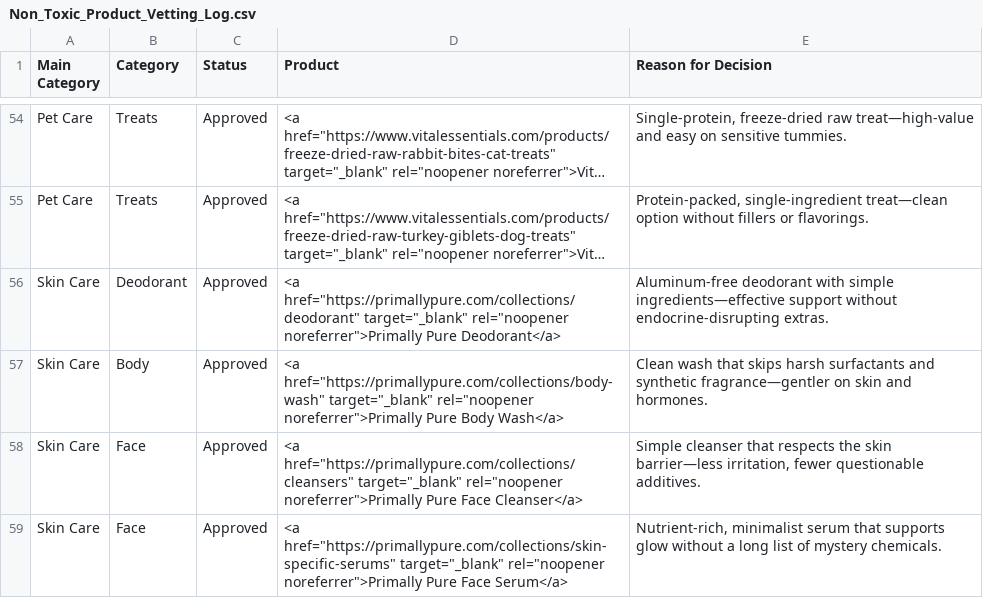
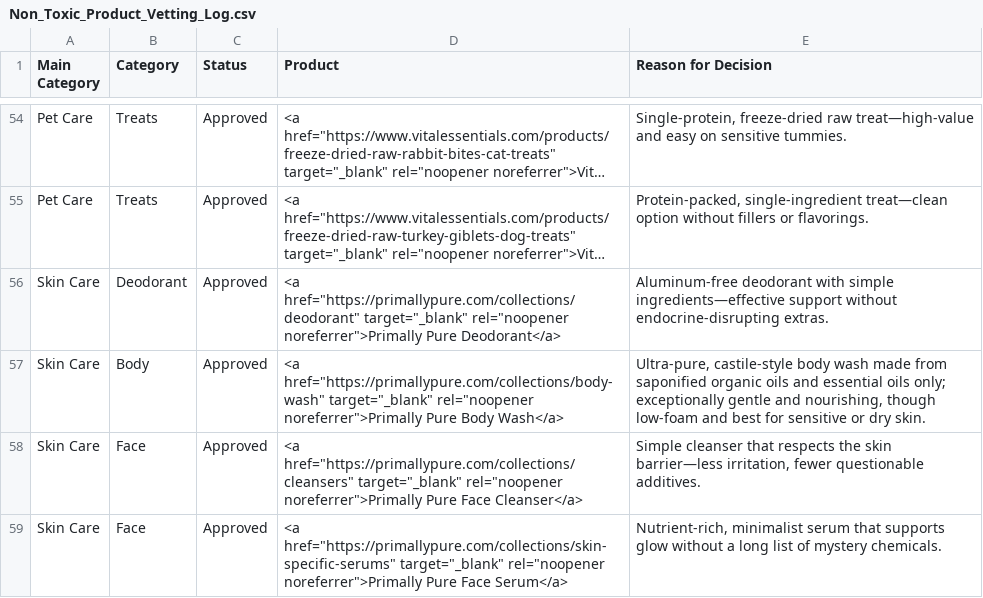
Before and after one commit to sunkissedbrandy/humanresetproject, a CSV file: Non_Toxic_Product_Vetting_Log.csv, drawn as a sheet; only a part is shown, gaps mark what is left out; long unchanged cells end in …; the diff names each change by its address in the sheet, - before the commit and + after, or states it on an @@ line.

Commit message:
Update Non_Toxic_Product_Vetting_Log.csv

```diff
--- a/Non_Toxic_Product_Vetting_Log.csv
+++ b/Non_Toxic_Product_Vetting_Log.csv
-E57 (Reason for Decision): Clean wash that skips harsh surfactants and synthetic fragrance—gentler on skin and hormones.
+E57 (Reason for Decision): Ultra-pure, castile-style body wash made from saponified organic oils and essential oils only; exceptionally gentle and nourishing, though low-foam and best for sensitive or dry skin.
```
